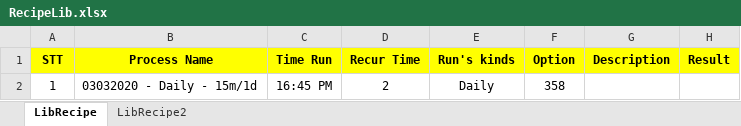
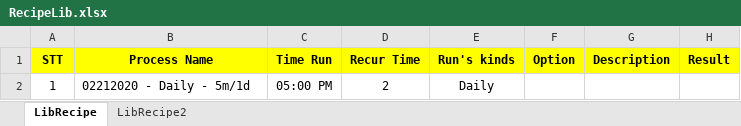
Before and after one commit to vanvu97/POM-Factory, an Excel workbook: UniversalAdapter/src/data/RecipeLib.xlsx, sheet LibRecipe, drawn as a sheet; values as stored, in another font and other column widths than the file's, no borders; the diff names each change by its address in the sheet, - before the commit and + after, or states it on an @@ line.

```diff
--- a/UniversalAdapter/src/data/RecipeLib.xlsx (sheet LibRecipe)
+++ b/UniversalAdapter/src/data/RecipeLib.xlsx (sheet LibRecipe)
-B2 (Process Name): 03032020 - Daily - 15m/1d
+B2 (Process Name): 02212020 - Daily - 5m/1d
-C2 (Time Run): 16:45 PM
+C2 (Time Run): 05:00 PM
-F2 (Option): 358
+F2 (Option): (empty)
```
Also changed, not shown: UniversalAdapter/RecipeLib.xlsx, 17 other files.
